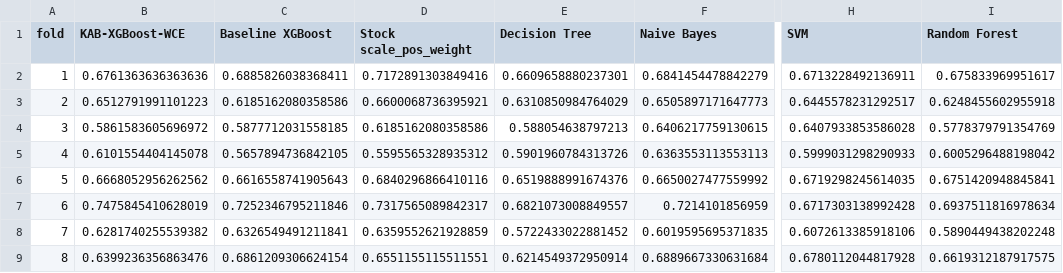
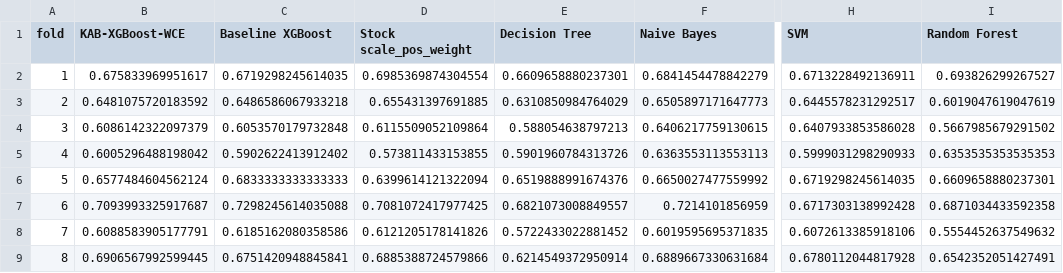
Before and after one commit to pofori80/kab-xgboost-wce-cybersecurity, a CSV file: results/fold_level_results_knust.csv, drawn as a sheet; only a part is shown, gaps mark what is left out; the diff covers the shown part only; the diff names each change by its address in the sheet, - before the commit and + after, or states it on an @@ line.

```diff
--- a/results/fold_level_results_knust.csv
+++ b/results/fold_level_results_knust.csv
-B2 (KAB-XGBoost-WCE): 0.6761363636363636
+B2 (KAB-XGBoost-WCE): 0.675833969951617
-C2 (Baseline XGBoost): 0.6885826038368411
+C2 (Baseline XGBoost): 0.6719298245614035
-D2 (Stock scale_pos_weight): 0.7172891303849416
+D2 (Stock scale_pos_weight): 0.6985369874304554
-I2 (Random Forest): 0.675833969951617
+I2 (Random Forest): 0.693826299267527
-B3 (KAB-XGBoost-WCE): 0.6512791991101223
+B3 (KAB-XGBoost-WCE): 0.6481075720183592
-C3 (Baseline XGBoost): 0.6185162080358586
+C3 (Baseline XGBoost): 0.6486586067933218
-D3 (Stock scale_pos_weight): 0.6600068736395921
+D3 (Stock scale_pos_weight): 0.655431397691885
-I3 (Random Forest): 0.6248455602955918
+I3 (Random Forest): 0.6019047619047619
-B4 (KAB-XGBoost-WCE): 0.5861583605696972
+B4 (KAB-XGBoost-WCE): 0.6086142322097379
-C4 (Baseline XGBoost): 0.5877712031558185
+C4 (Baseline XGBoost): 0.6053570179732848
-D4 (Stock scale_pos_weight): 0.6185162080358586
+D4 (Stock scale_pos_weight): 0.6115509052109864
-I4 (Random Forest): 0.5778379791354769
+I4 (Random Forest): 0.5667985679291502
-B5 (KAB-XGBoost-WCE): 0.6101554404145078
+B5 (KAB-XGBoost-WCE): 0.6005296488198042
-C5 (Baseline XGBoost): 0.5657894736842105
+C5 (Baseline XGBoost): 0.5902622413912402
-D5 (Stock scale_pos_weight): 0.5595565328935312
+D5 (Stock scale_pos_weight): 0.573811433153855
-I5 (Random Forest): 0.6005296488198042
+I5 (Random Forest): 0.6353535353535353
-B6 (KAB-XGBoost-WCE): 0.6668052956262562
+B6 (KAB-XGBoost-WCE): 0.6577484604562124
-C6 (Baseline XGBoost): 0.6616558741905643
+C6 (Baseline XGBoost): 0.6833333333333333
-D6 (Stock scale_pos_weight): 0.6840296866410116
+D6 (Stock scale_pos_weight): 0.6399614121322094
-I6 (Random Forest): 0.6751420948845841
+I6 (Random Forest): 0.6609658880237301
-B7 (KAB-XGBoost-WCE): 0.7475845410628019
+B7 (KAB-XGBoost-WCE): 0.7093993325917687
-C7 (Baseline XGBoost): 0.7252346795211846
+C7 (Baseline XGBoost): 0.7298245614035088
-D7 (Stock scale_pos_weight): 0.7317565089842317
+D7 (Stock scale_pos_weight): 0.7081072417977425
-I7 (Random Forest): 0.6937511816978634
+I7 (Random Forest): 0.6871034433592358
-B8 (KAB-XGBoost-WCE): 0.6281740255539382
+B8 (KAB-XGBoost-WCE): 0.6088583905177791
-C8 (Baseline XGBoost): 0.6326549491211841
+C8 (Baseline XGBoost): 0.6185162080358586
-D8 (Stock scale_pos_weight): 0.6359552621928859
+D8 (Stock scale_pos_weight): 0.6121205178141826
-I8 (Random Forest): 0.5890449438202248
+I8 (Random Forest): 0.5554452637549632
-B9 (KAB-XGBoost-WCE): 0.6399236356863476
+B9 (KAB-XGBoost-WCE): 0.6906567992599445
-C9 (Baseline XGBoost): 0.6861209306624154
+C9 (Baseline XGBoost): 0.6751420948845841
-D9 (Stock scale_pos_weight): 0.6551155115511551
+D9 (Stock scale_pos_weight): 0.6885388724579866
-I9 (Random Forest): 0.6619312187917575
+I9 (Random Forest): 0.6542352051427491
```
Also changed, not shown: 166 edited cells elsewhere in this file, results/fold_level_results_alzubaidi.csv, 6 other files.
